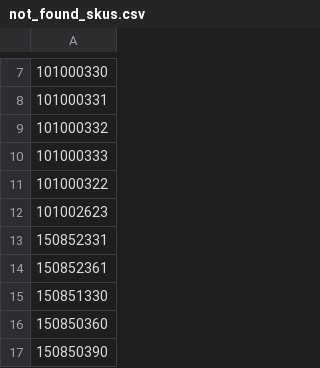
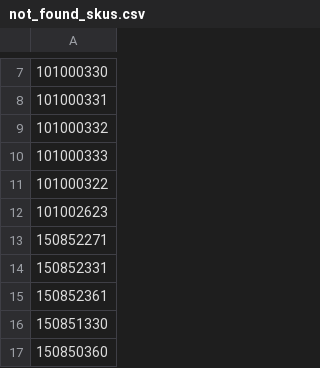
Before and after one commit to vladi1199/ribarcheto, a CSV file: not_found_skus.csv, drawn as a sheet; only a part is shown, gaps mark what is left out; the shorter side is filled out with more unchanged rows; the diff names each change by its address in the sheet, - before the commit and + after, or states it on an @@ line.

```diff
--- a/not_found_skus.csv
+++ b/not_found_skus.csv
+row 13: 150852271
```
Also changed, not shown: results.csv, 1 other file.
